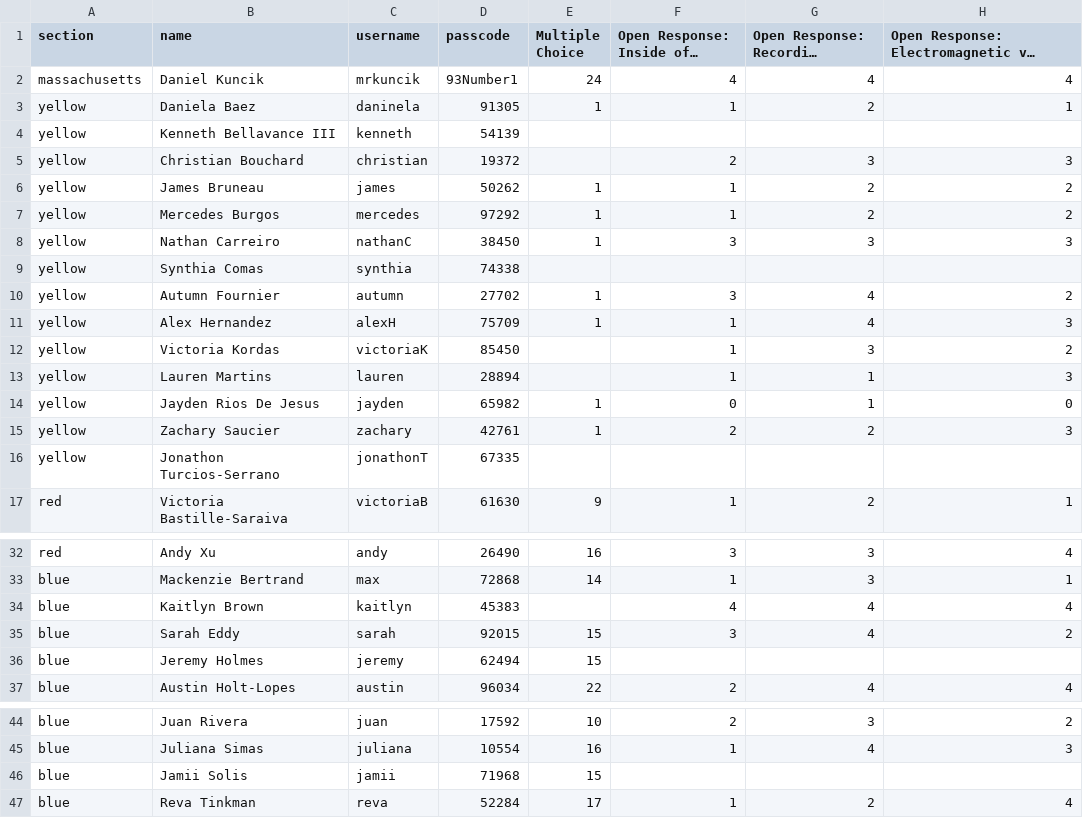
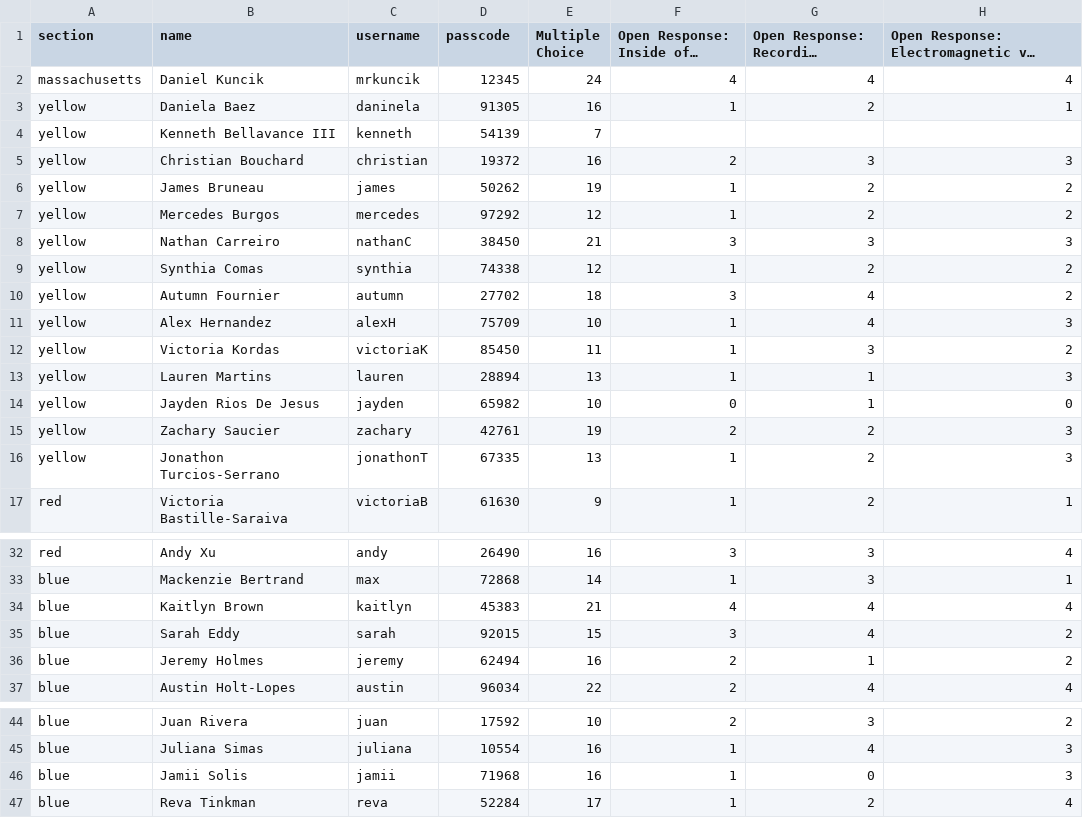
Before and after one commit to danielkuncik/progress_app, a CSV file: lib/seeds/interim_q3.csv, drawn as a sheet; only a part is shown, gaps mark what is left out; long unchanged cells end in …; the diff covers the shown part only; the diff names each change by its address in the sheet, - before the commit and + after, or states it on an @@ line.

```diff
--- a/lib/seeds/interim_q3.csv
+++ b/lib/seeds/interim_q3.csv
-D2 (passcode): 93Number1
+D2 (passcode): 12345
-E3 (Multiple Choice): 1
+E3 (Multiple Choice): 16
-E4 (Multiple Choice): (empty)
+E4 (Multiple Choice): 7
-E5 (Multiple Choice): (empty)
+E5 (Multiple Choice): 16
-E6 (Multiple Choice): 1
+E6 (Multiple Choice): 19
-E7 (Multiple Choice): 1
+E7 (Multiple Choice): 12
-E8 (Multiple Choice): 1
+E8 (Multiple Choice): 21
-E9 (Multiple Choice): (empty)
+E9 (Multiple Choice): 12
-F9: (empty)
+F9: 1
-G9: (empty)
+G9: 2
-H9: (empty)
+H9: 2
-E10 (Multiple Choice): 1
+E10 (Multiple Choice): 18
-E11 (Multiple Choice): 1
+E11 (Multiple Choice): 10
-E12 (Multiple Choice): (empty)
+E12 (Multiple Choice): 11
-E13 (Multiple Choice): (empty)
+E13 (Multiple Choice): 13
-E14 (Multiple Choice): 1
+E14 (Multiple Choice): 10
-E15 (Multiple Choice): 1
+E15 (Multiple Choice): 19
-E16 (Multiple Choice): (empty)
+E16 (Multiple Choice): 13
-F16: (empty)
+F16: 1
-G16: (empty)
+G16: 2
-H16: (empty)
+H16: 3
-E34 (Multiple Choice): (empty)
+E34 (Multiple Choice): 21
-E36 (Multiple Choice): 15
+E36 (Multiple Choice): 16
-F36: (empty)
+F36: 2
-G36: (empty)
+G36: 1
-H36: (empty)
+H36: 2
-E46 (Multiple Choice): 15
+E46 (Multiple Choice): 16
-F46: (empty)
+F46: 1
-G46: (empty)
+G46: 0
-H46: (empty)
+H46: 3
```
Also changed, not shown: 3 edited cells elsewhere in this file, 1 other file.
